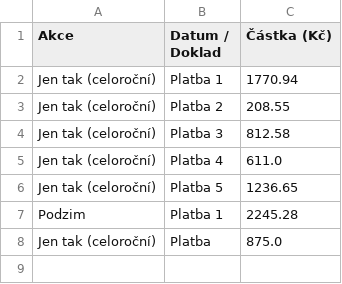
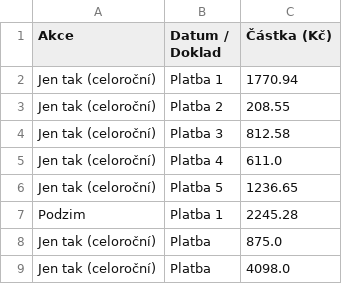
Before and after one commit to Kairlai/Slevomat, a CSV file: slevomat_platby.csv, drawn as a sheet.

Commit message:
Aktualizace plateb Slevomat

```diff
--- a/slevomat_platby.csv
+++ b/slevomat_platby.csv
@@ -8 +8,2 @@ Podzim,Platba 1,2245.28
 Jen tak (celoroční),Platba,875.0
+Jen tak (celoroční),Platba,4098.0
```
